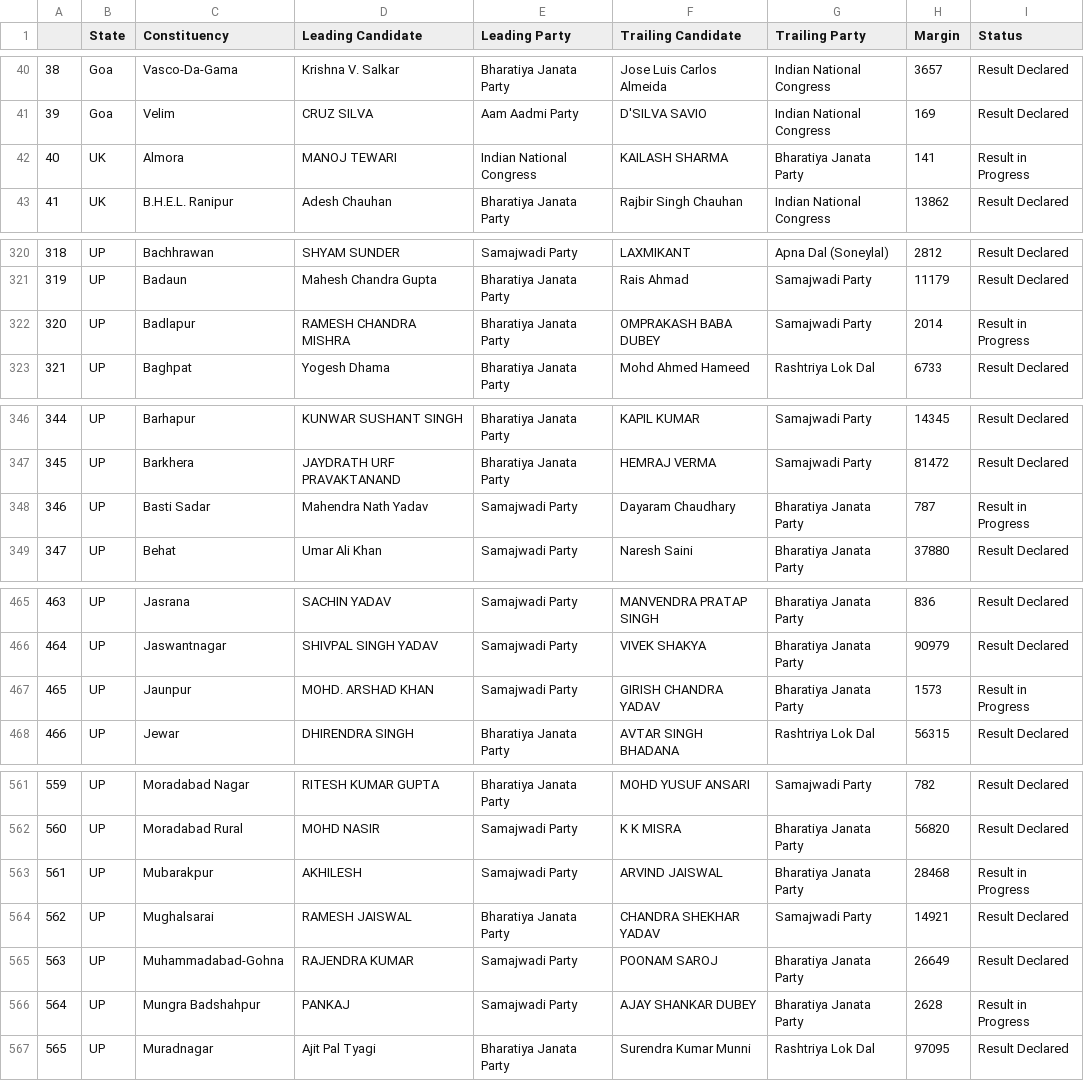
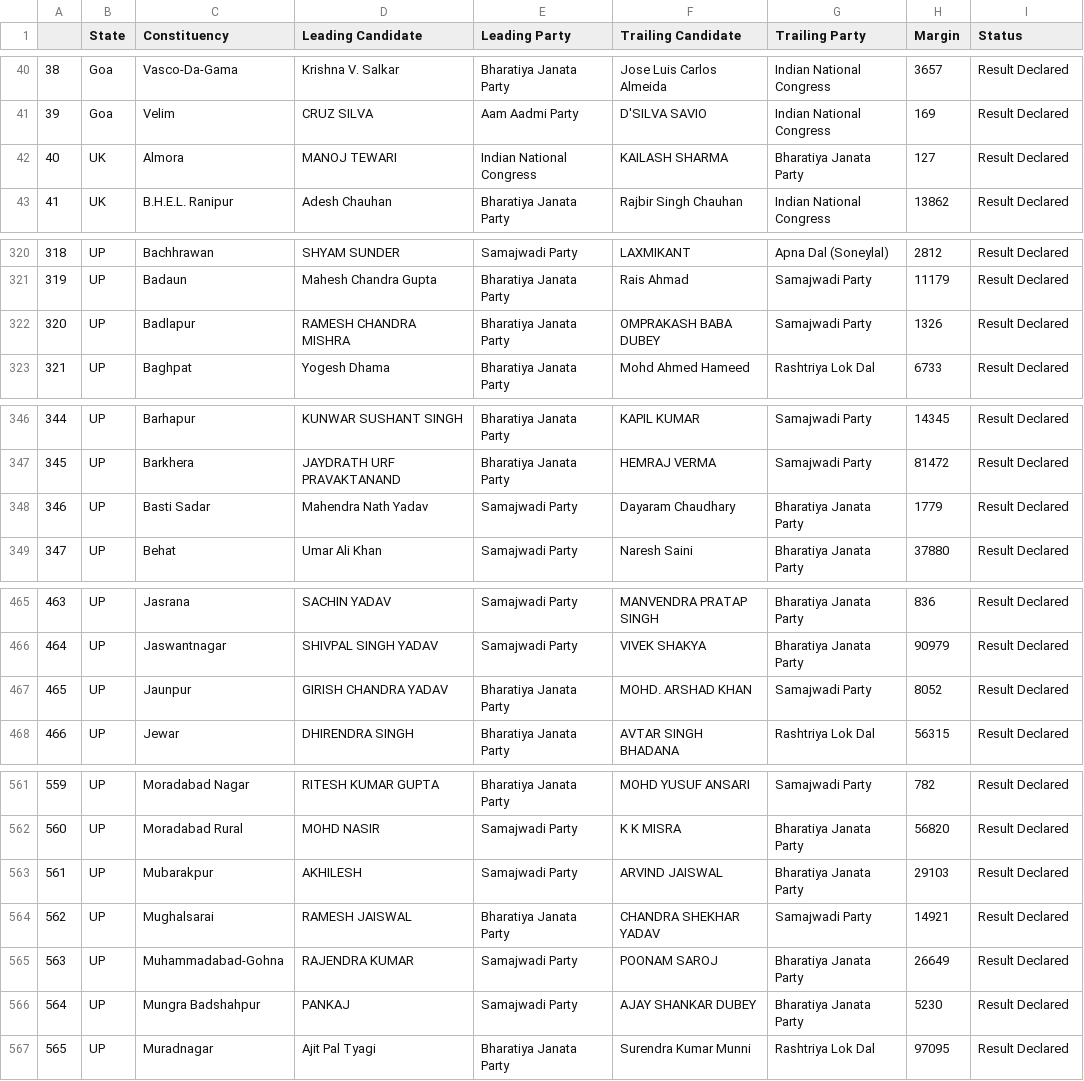
Before and after one commit to suchakr/cahc-utils, a CSV file: play/chunav-phalguni-2022/chunav-early-2022.csv, drawn as a sheet; only a part is shown, gaps mark what is left out; the diff covers the shown part only.

```diff
--- a/play/chunav-phalguni-2022/chunav-early-2022.csv
+++ b/play/chunav-phalguni-2022/chunav-early-2022.csv
@@ -41,3 +41,3 @@
 39,Goa,Velim,CRUZ SILVA,Aam Aadmi Party,D'SILVA SAVIO,Indian National Congress  ,169,Result Declared
-40,UK,Almora,MANOJ TEWARI,Indian National Congress,KAILASH SHARMA,Bharatiya Janata Party  ,141,Result in Progress
+40,UK,Almora,MANOJ TEWARI,Indian National Congress,KAILASH SHARMA,Bharatiya Janata Party  ,127,Result Declared
 41,UK,B.H.E.L. Ranipur,Adesh Chauhan,Bharatiya Janata Party,Rajbir Singh Chauhan,Indian National Congress  ,13862,Result Declared
@@ -321,3 +321,3 @@
 319,UP,Badaun,Mahesh Chandra Gupta,Bharatiya Janata Party,Rais Ahmad,Samajwadi Party  ,11179,Result Declared
-320,UP,Badlapur,RAMESH CHANDRA MISHRA,Bharatiya Janata Party,OMPRAKASH BABA DUBEY,Samajwadi Party  ,2014,Result in Progress
+320,UP,Badlapur,RAMESH CHANDRA MISHRA,Bharatiya Janata Party,OMPRAKASH BABA DUBEY,Samajwadi Party  ,1326,Result Declared
 321,UP,Baghpat,Yogesh Dhama,Bharatiya Janata Party,Mohd Ahmed Hameed,Rashtriya Lok Dal  ,6733,Result Declared
@@ -347,3 +347,3 @@
 345,UP,Barkhera,JAYDRATH URF PRAVAKTANAND,Bharatiya Janata Party,HEMRAJ VERMA,Samajwadi Party  ,81472,Result Declared
-346,UP,Basti Sadar,Mahendra Nath Yadav,Samajwadi Party,Dayaram Chaudhary,Bharatiya Janata Party  ,787,Result in Progress
+346,UP,Basti Sadar,Mahendra Nath Yadav,Samajwadi Party,Dayaram Chaudhary,Bharatiya Janata Party  ,1779,Result Declared
 347,UP,Behat,Umar Ali Khan,Samajwadi Party,Naresh Saini,Bharatiya Janata Party  ,37880,Result Declared
@@ -466,3 +466,3 @@
 464,UP,Jaswantnagar,SHIVPAL SINGH YADAV,Samajwadi Party,VIVEK SHAKYA,Bharatiya Janata Party  ,90979,Result Declared
-465,UP,Jaunpur,MOHD. ARSHAD KHAN,Samajwadi Party,GIRISH CHANDRA YADAV,Bharatiya Janata Party  ,1573,Result in Progress
+465,UP,Jaunpur,GIRISH CHANDRA YADAV,Bharatiya Janata Party,MOHD. ARSHAD KHAN,Samajwadi Party  ,8052,Result Declared
 466,UP,Jewar,DHIRENDRA SINGH,Bharatiya Janata Party,AVTAR SINGH BHADANA,Rashtriya Lok Dal  ,56315,Result Declared
@@ -562,6 +562,6 @@
 560,UP,Moradabad Rural,MOHD NASIR,Samajwadi Party,K K MISRA,Bharatiya Janata Party  ,56820,Result Declared
-561,UP,Mubarakpur,AKHILESH,Samajwadi Party,ARVIND JAISWAL,Bharatiya Janata Party  ,28468,Result in Progress
+561,UP,Mubarakpur,AKHILESH,Samajwadi Party,ARVIND JAISWAL,Bharatiya Janata Party  ,29103,Result Declared
 562,UP,Mughalsarai,RAMESH JAISWAL,Bharatiya Janata Party,CHANDRA SHEKHAR YADAV,Samajwadi Party  ,14921,Result Declared
 563,UP,Muhammadabad-Gohna,RAJENDRA KUMAR,Samajwadi Party,POONAM SAROJ,Bharatiya Janata Party  ,26649,Result Declared
-564,UP,Mungra Badshahpur,PANKAJ,Samajwadi Party,AJAY SHANKAR DUBEY,Bharatiya Janata Party  ,2628,Result in Progress
+564,UP,Mungra Badshahpur,PANKAJ,Samajwadi Party,AJAY SHANKAR DUBEY,Bharatiya Janata Party  ,5230,Result Declared
 565,UP,Muradnagar,Ajit Pal Tyagi,Bharatiya Janata Party,Surendra Kumar Munni,Rashtriya Lok Dal  ,97095,Result Declared
```
Also changed, not shown: 2 edited cells elsewhere in this file, 5 other files.
